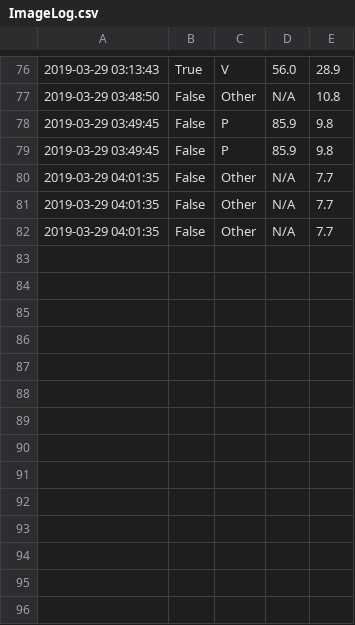
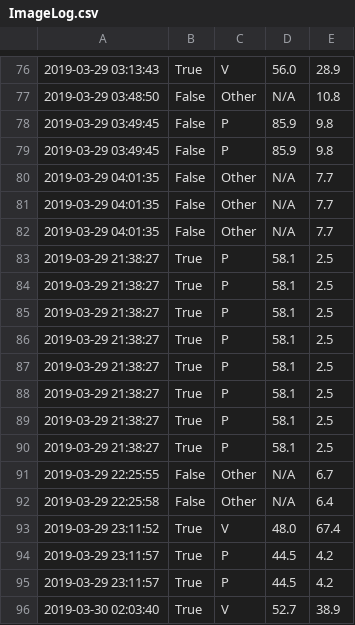
Before and after one commit to brandonsfick/Helix_Eye_InTheSky, a CSV file: Helix_Eye_InTheSky/ImageLog.csv, drawn as a sheet; only a part is shown, gaps mark what is left out.

```diff
--- a/Helix_Eye_InTheSky/ImageLog.csv
+++ b/Helix_Eye_InTheSky/ImageLog.csv
@@ -82 +82,15 @@
 2019-03-29 04:01:35, False, Other, N/A, 7.7
+2019-03-29 21:38:27, True, P, 58.1, 2.5
+2019-03-29 21:38:27, True, P, 58.1, 2.5
+2019-03-29 21:38:27, True, P, 58.1, 2.5
+2019-03-29 21:38:27, True, P, 58.1, 2.5
+2019-03-29 21:38:27, True, P, 58.1, 2.5
+2019-03-29 21:38:27, True, P, 58.1, 2.5
+2019-03-29 21:38:27, True, P, 58.1, 2.5
+2019-03-29 21:38:27, True, P, 58.1, 2.5
+2019-03-29 22:25:55, False, Other, N/A, 6.7
+2019-03-29 22:25:58, False, Other, N/A, 6.4
+2019-03-29 23:11:52, True, V, 48.0, 67.4
+2019-03-29 23:11:57, True, P, 44.5, 4.2
+2019-03-29 23:11:57, True, P, 44.5, 4.2
+2019-03-30 02:03:40, True, V, 52.7, 38.9
```
Also changed, not shown: Helix_Eye_InTheSky/OtherphotoLog.csv, Helix_Eye_InTheSky/PeopleLog.csv, 55 other files.
